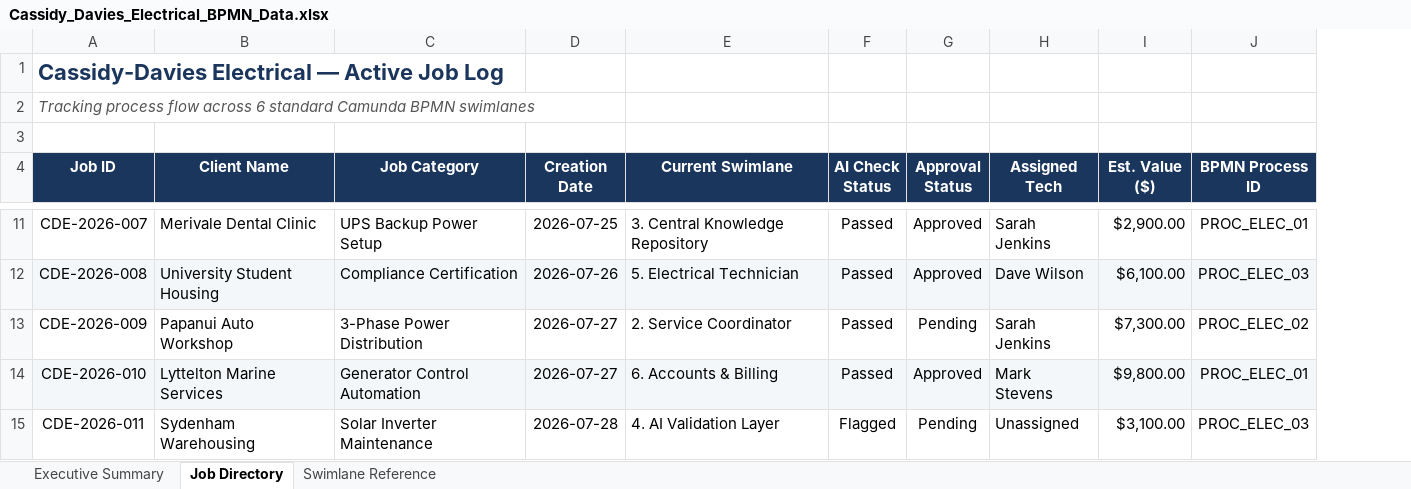
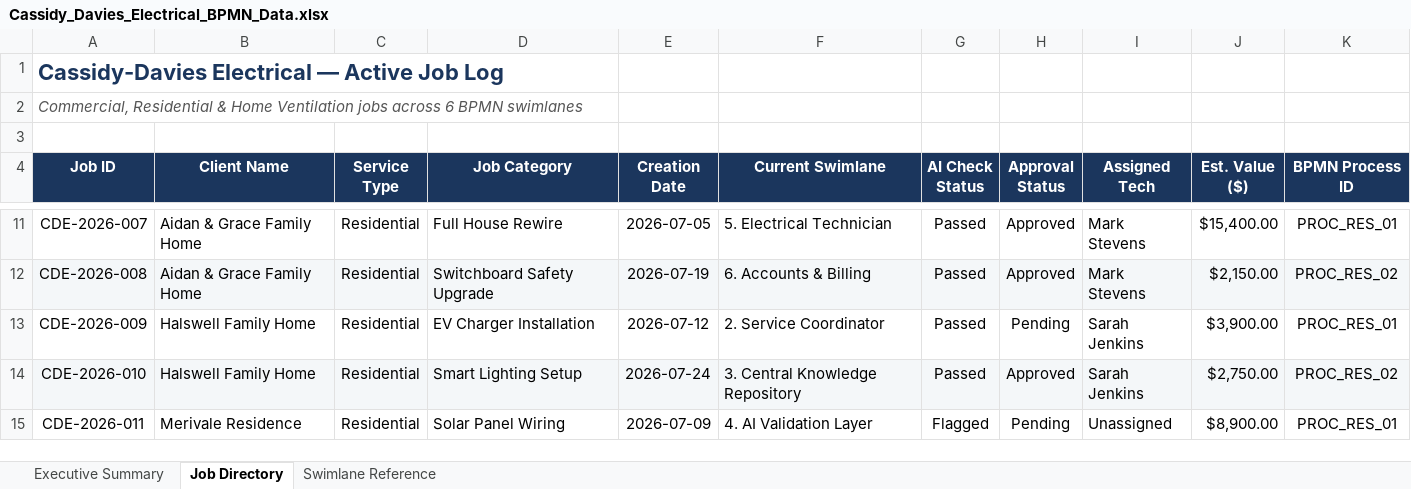
Before and after one commit to felixkwan2901/excel-dashboard, an Excel workbook: Cassidy_Davies_Electrical_BPMN_Data.xlsx, sheet Job Directory, drawn as a sheet; only a part is shown, gaps mark what is left out; values as stored, in another font and other column widths than the file's, no borders; addresses are those after the commit; the diff covers the shown part only; the diff names each change by its address in the sheet, - before the commit and + after, or states it on an @@ line.

Commit message:
Redesign as dark electrical-trade template with company/project drill-down
Replace the default Vite branding look with a dark, teenage.engineering-
inspired theme in the real Cassidy-Davies brand green, a real logo mark,
and self-hosted Inter font. Home page now drills down through service
category -> company -> project instead of a flat job list, with jobs
grouped into repeat companies with multiple projects each. Removed the
unused BPMN swimlane reference section.

```diff
--- a/Cassidy_Davies_Electrical_BPMN_Data.xlsx (sheet Job Directory)
+++ b/Cassidy_Davies_Electrical_BPMN_Data.xlsx (sheet Job Directory)
+column C (Service Type), rows 11-15: all Residential
-A2 (Job ID): Tracking process flow across 6 standard Camunda BPMN swimlanes
+A2 (Job ID): Commercial, Residential & Home Ventilation jobs across 6 BPMN swimlanes
-B11 (Client Name): Merivale Dental Clinic
+B11 (Client Name): Aidan & Grace Family Home
-D11 (Job Category): UPS Backup Power Setup
+D11 (Job Category): Full House Rewire
-E11 (Creation Date): 2026-07-25
+E11 (Creation Date): 2026-07-05
-F11 (Current Swimlane): 3. Central Knowledge Repository
+F11 (Current Swimlane): 5. Electrical Technician
-I11 (Assigned Tech): Sarah Jenkins
+I11 (Assigned Tech): Mark Stevens
-J11 (Est. Value ($)): $2,900.00
+J11 (Est. Value ($)): $15,400.00
-K11 (BPMN Process ID): PROC_ELEC_01
+K11 (BPMN Process ID): PROC_RES_01
-B12 (Client Name): University Student Housing
+B12 (Client Name): Aidan & Grace Family Home
-D12 (Job Category): Compliance Certification
+D12 (Job Category): Switchboard Safety Upgrade
-E12 (Creation Date): 2026-07-26
+E12 (Creation Date): 2026-07-19
-F12 (Current Swimlane): 5. Electrical Technician
+F12 (Current Swimlane): 6. Accounts & Billing
-I12 (Assigned Tech): Dave Wilson
+I12 (Assigned Tech): Mark Stevens
-J12 (Est. Value ($)): $6,100.00
+J12 (Est. Value ($)): $2,150.00
-K12 (BPMN Process ID): PROC_ELEC_03
+K12 (BPMN Process ID): PROC_RES_02
-B13 (Client Name): Papanui Auto Workshop
+B13 (Client Name): Halswell Family Home
-D13 (Job Category): 3-Phase Power Distribution
+D13 (Job Category): EV Charger Installation
-E13 (Creation Date): 2026-07-27
+E13 (Creation Date): 2026-07-12
-J13 (Est. Value ($)): $7,300.00
+J13 (Est. Value ($)): $3,900.00
-K13 (BPMN Process ID): PROC_ELEC_02
+K13 (BPMN Process ID): PROC_RES_01
-B14 (Client Name): Lyttelton Marine Services
+B14 (Client Name): Halswell Family Home
-D14 (Job Category): Generator Control Automation
+D14 (Job Category): Smart Lighting Setup
-E14 (Creation Date): 2026-07-27
+E14 (Creation Date): 2026-07-24
-F14 (Current Swimlane): 6. Accounts & Billing
+F14 (Current Swimlane): 3. Central Knowledge Repository
-I14 (Assigned Tech): Mark Stevens
+I14 (Assigned Tech): Sarah Jenkins
-J14 (Est. Value ($)): $9,800.00
+J14 (Est. Value ($)): $2,750.00
-K14 (BPMN Process ID): PROC_ELEC_01
+K14 (BPMN Process ID): PROC_RES_02
-B15 (Client Name): Sydenham Warehousing
+B15 (Client Name): Merivale Residence
-D15 (Job Category): Solar Inverter Maintenance
+D15 (Job Category): Solar Panel Wiring
-E15 (Creation Date): 2026-07-28
+E15 (Creation Date): 2026-07-09
-J15 (Est. Value ($)): $3,100.00
+J15 (Est. Value ($)): $8,900.00
-K15 (BPMN Process ID): PROC_ELEC_03
+K15 (BPMN Process ID): PROC_RES_01
```
Also changed, not shown: 2 removed rows and 79 edited cells elsewhere in this sheet, 22 other files.
